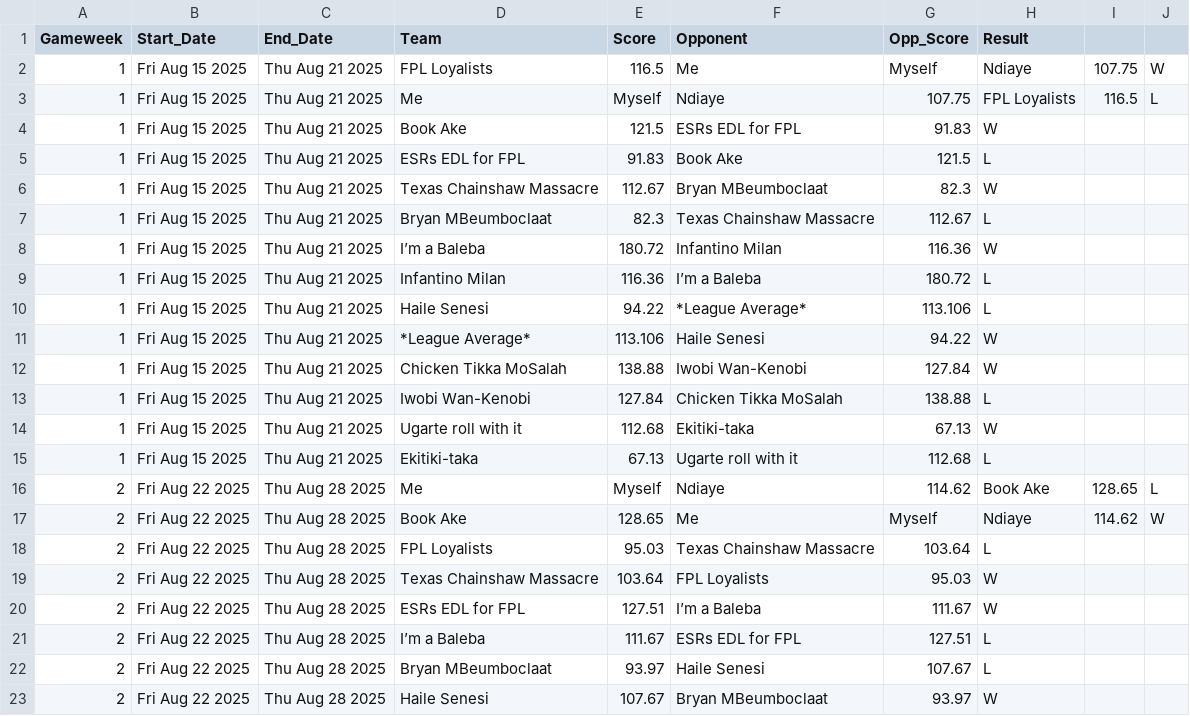
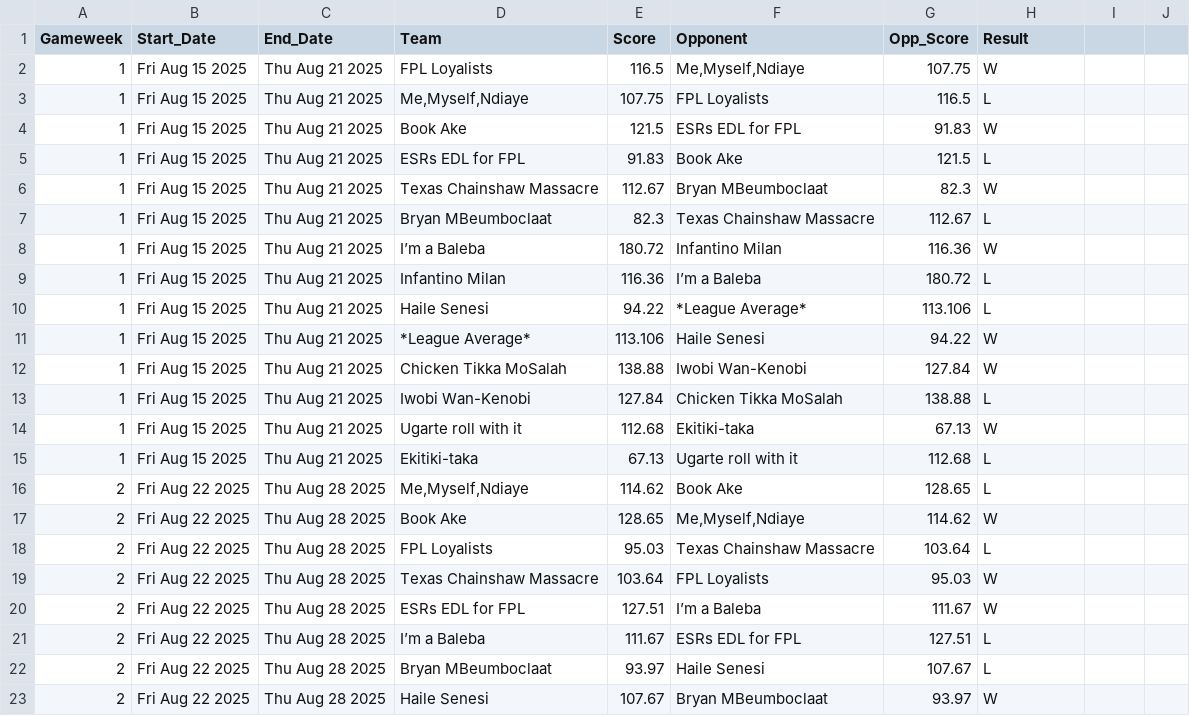
Before and after one commit to d4nk3nt/fantrax_breakaway_super_league.io, a CSV file: docs/record.csv, drawn as a sheet; only a part is shown; the diff covers the shown part only.

Commit message:
Update record.csv

```diff
--- a/docs/record.csv
+++ b/docs/record.csv
@@ -1,4 +1,4 @@
 Gameweek,Start_Date,End_Date,Team,Score,Opponent,Opp_Score,Result
-1,Fri Aug 15 2025,Thu Aug 21 2025,FPL Loyalists,116.5,Me,Myself,Ndiaye,107.75,W
-1,Fri Aug 15 2025,Thu Aug 21 2025,Me,Myself,Ndiaye,107.75,FPL Loyalists,116.5,L
+1,Fri Aug 15 2025,Thu Aug 21 2025,FPL Loyalists,116.5,"Me,Myself,Ndiaye",107.75,W
+1,Fri Aug 15 2025,Thu Aug 21 2025,"Me,Myself,Ndiaye",107.75,FPL Loyalists,116.5,L
 1,Fri Aug 15 2025,Thu Aug 21 2025,Book Ake,121.5,ESRs EDL for FPL,91.83,W
@@ -15,4 +15,4 @@ Gameweek,Start_Date,End_Date,Team,Score,Opponent,Opp_Score,Result
 1,Fri Aug 15 2025,Thu Aug 21 2025,Ekitiki-taka,67.13,Ugarte roll with it,112.68,L
-2,Fri Aug 22 2025,Thu Aug 28 2025,Me,Myself,Ndiaye,114.62,Book Ake,128.65,L
-2,Fri Aug 22 2025,Thu Aug 28 2025,Book Ake,128.65,Me,Myself,Ndiaye,114.62,W
+2,Fri Aug 22 2025,Thu Aug 28 2025,"Me,Myself,Ndiaye",114.62,Book Ake,128.65,L
+2,Fri Aug 22 2025,Thu Aug 28 2025,Book Ake,128.65,"Me,Myself,Ndiaye",114.62,W
 2,Fri Aug 22 2025,Thu Aug 28 2025,FPL Loyalists,95.03,Texas Chainshaw Massacre,103.64,L
```
Also changed, not shown: 36 edited cells elsewhere in this file.
